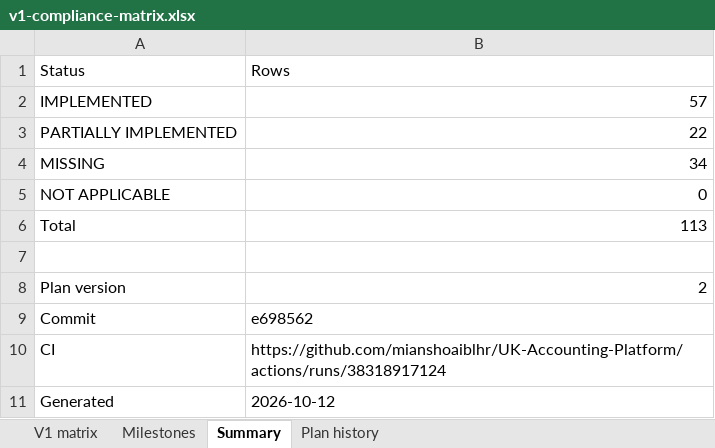
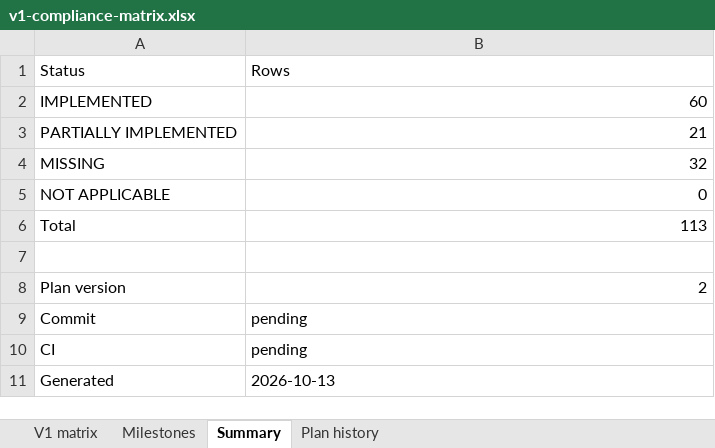
Before and after one commit to mianshoaiblhr/UK-Accounting-Platform, an Excel workbook: docs/architecture/v1-compliance-matrix.xlsx, sheet Summary, drawn as a sheet; values as stored, in another font and other column widths than the file's, no borders; the diff names each change by its address in the sheet, - before the commit and + after, or states it on an @@ line.

```diff
--- a/docs/architecture/v1-compliance-matrix.xlsx (sheet Summary)
+++ b/docs/architecture/v1-compliance-matrix.xlsx (sheet Summary)
-B2: 57
+B2: 60
-B3: 22
+B3: 21
-B4: 34
+B4: 32
-B9: e698562
+B9: pending
-B10: https://github.com/mianshoaiblhr/UK-Accounting-Platform/actions/runs/38318917124
+B10: pending
-B11: 2026-10-12
+B11: 2026-10-13
```
Also changed, not shown: sheet V1 matrix, sheet Milestones, sheet Plan history, 27 other files.
